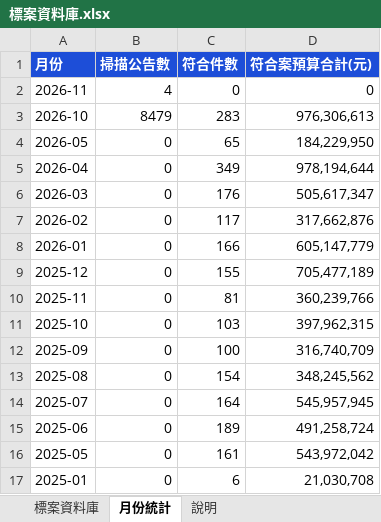
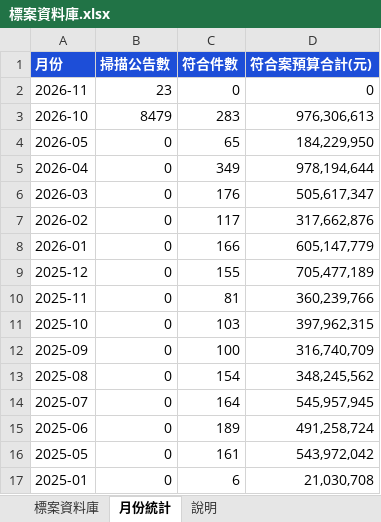
Before and after one commit to imprjoseph/tender-alert, an Excel workbook: data/標案資料庫.xlsx, sheet 月份統計, drawn as a sheet; values as stored, in another font and other column widths than the file's, no borders; the diff names each change by its address in the sheet, - before the commit and + after, or states it on an @@ line.

```diff
--- a/data/標案資料庫.xlsx (sheet 月份統計)
+++ b/data/標案資料庫.xlsx (sheet 月份統計)
-B2 (掃描公告數): 4
+B2 (掃描公告數): 23
```
Also changed, not shown: sheet 說明, 2 other files.
